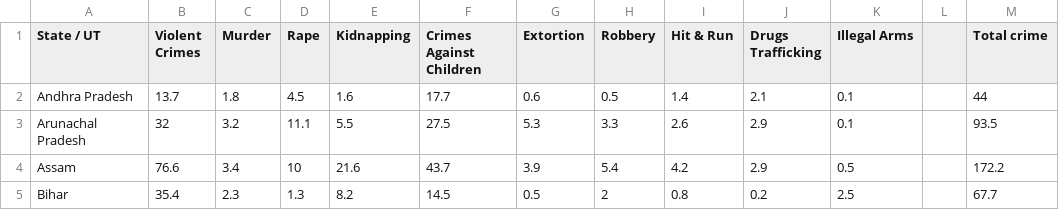
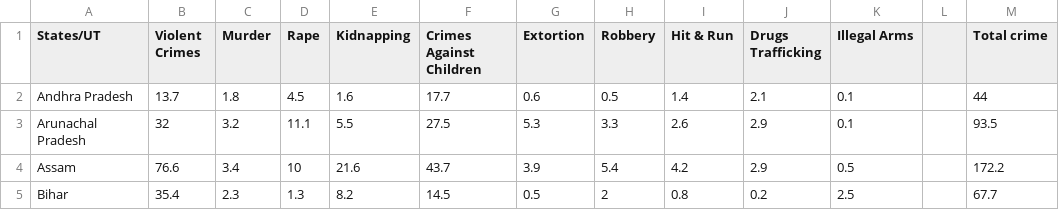
Before and after one commit to priyapandey12345/Capstone, a CSV file: types of crime in india.csv, drawn as a sheet; only a part is shown.

Commit message:
Add files via upload

```diff
--- a/types of crime in india.csv
+++ b/types of crime in india.csv
@@ -1,2 +1,2 @@
-State / UT,Violent Crimes,Murder,Rape,Kidnapping,Crimes Against Children,Extortion,Robbery,Hit & Run,Drugs Trafficking,Illegal Arms,,Total crime
+"States/UT	",Violent Crimes,Murder,Rape,Kidnapping,Crimes Against Children,Extortion,Robbery,Hit & Run,Drugs Trafficking,Illegal Arms,,Total crime
 Andhra Pradesh,13.7,1.8,4.5,1.6,17.7,0.6,0.5,1.4,2.1,0.1,,44
```
